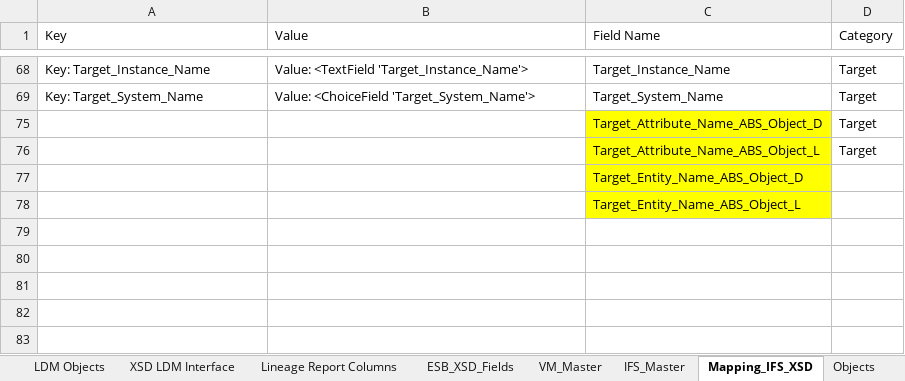
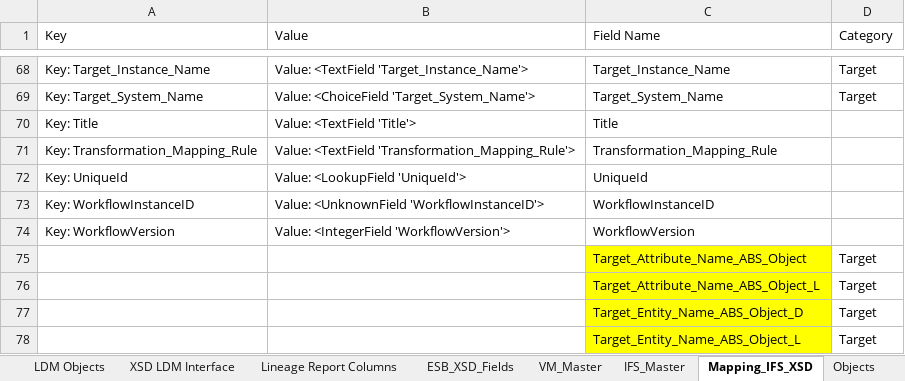
Before and after one commit to tuian/apps, an Excel workbook: metadata/utils/utils.xlsx, sheet Mapping_IFS_XSD, drawn as a sheet; only a part is shown, gaps mark what is left out; values as stored, in another font and other column widths than the file's, no borders; the diff covers the shown part only; the diff names each change by its address in the sheet, - before the commit and + after, or states it on an @@ line.

```diff
--- a/metadata/utils/utils.xlsx (sheet Mapping_IFS_XSD)
+++ b/metadata/utils/utils.xlsx (sheet Mapping_IFS_XSD)
@@ row 70 unhidden: Key: Title | Value: <TextField 'Title'> | Title @@
@@ row 71 unhidden: Key: Transformation_Mapping_Rule | Value: <TextField 'Transformation_Mapping_Rule'> | Transformation_Mapping_Rule @@
@@ row 72 unhidden: Key: UniqueId | Value: <LookupField 'UniqueId'> | UniqueId @@
@@ row 73 unhidden: Key: WorkflowInstanceID | Value: <UnknownField 'WorkflowInstanceID'> | WorkflowInstanceID @@
@@ row 74 unhidden: Key: WorkflowVersion | Value: <IntegerField 'WorkflowVersion'> | WorkflowVersion @@
-C75 (Field Name): Target_Attribute_Name_ABS_Object_D
+C75 (Field Name): Target_Attribute_Name_ABS_Object
-D77:D78 (Category): (empty)
+D77:D78 (Category): Target
```
Also changed, not shown: 5 added rows and 52 hidden or unhidden rows elsewhere in this sheet, metadata/utils/Python Programs.xlsx, tcsbt/Data/input/RESOURCE_TEAM_MAPPING.xlsx, 23 other files.
